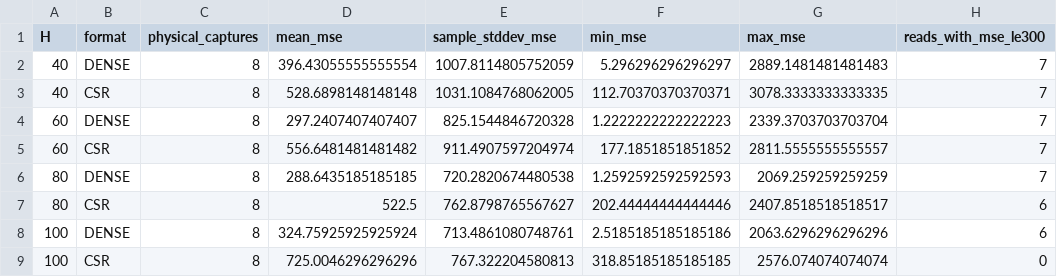
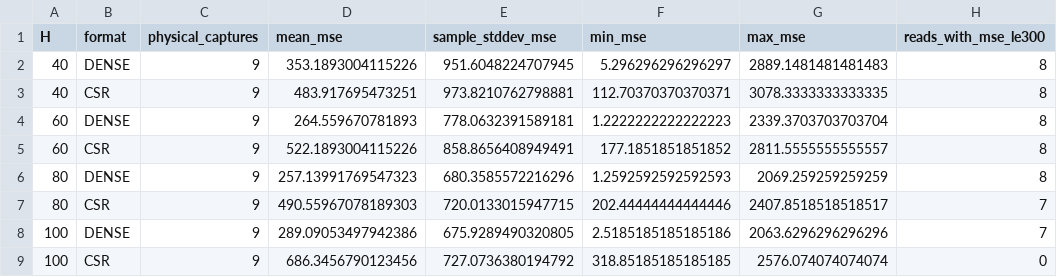
Before and after one commit to masa603/chatgpt, a CSV file: teacher_result_v10/fresh_readings/mse_summary.csv, drawn as a sheet; only a part is shown; the diff names each change by its address in the sheet, - before the commit and + after, or states it on an @@ line.

```diff
--- a/teacher_result_v10/fresh_readings/mse_summary.csv
+++ b/teacher_result_v10/fresh_readings/mse_summary.csv
-C2:C9 (physical_captures): 8
+C2:C9 (physical_captures): 9
-D2 (mean_mse): 396.43055555555554
+D2 (mean_mse): 353.1893004115226
-E2 (sample_stddev_mse): 1007.8114805752059
+E2 (sample_stddev_mse): 951.6048224707945
-H2:H6 (reads_with_mse_le300): 7
+H2:H6 (reads_with_mse_le300): 8
-D3 (mean_mse): 528.6898148148148
+D3 (mean_mse): 483.917695473251
-E3 (sample_stddev_mse): 1031.1084768062005
+E3 (sample_stddev_mse): 973.8210762798881
-D4 (mean_mse): 297.2407407407407
+D4 (mean_mse): 264.559670781893
-E4 (sample_stddev_mse): 825.1544846720328
+E4 (sample_stddev_mse): 778.0632391589181
-D5 (mean_mse): 556.6481481481482
+D5 (mean_mse): 522.1893004115226
-E5 (sample_stddev_mse): 911.4907597204974
+E5 (sample_stddev_mse): 858.8656408949491
-D6 (mean_mse): 288.6435185185185
+D6 (mean_mse): 257.13991769547323
-E6 (sample_stddev_mse): 720.2820674480538
+E6 (sample_stddev_mse): 680.3585572216296
-D7 (mean_mse): 522.5
+D7 (mean_mse): 490.55967078189303
-E7 (sample_stddev_mse): 762.8798765567627
+E7 (sample_stddev_mse): 720.0133015947715
-H7:H8 (reads_with_mse_le300): 6
+H7:H8 (reads_with_mse_le300): 7
-D8 (mean_mse): 324.75925925925924
+D8 (mean_mse): 289.09053497942386
-E8 (sample_stddev_mse): 713.4861080748761
+E8 (sample_stddev_mse): 675.9289490320805
-D9 (mean_mse): 725.0046296296296
+D9 (mean_mse): 686.3456790123456
-E9 (sample_stddev_mse): 767.322204580813
+E9 (sample_stddev_mse): 727.0736380194792
```
Also changed, not shown: teacher_result_v10/fresh_readings/mse_results.csv, teacher_result_v10/fresh_readings/paired_comparisons.csv, 28 other files.
